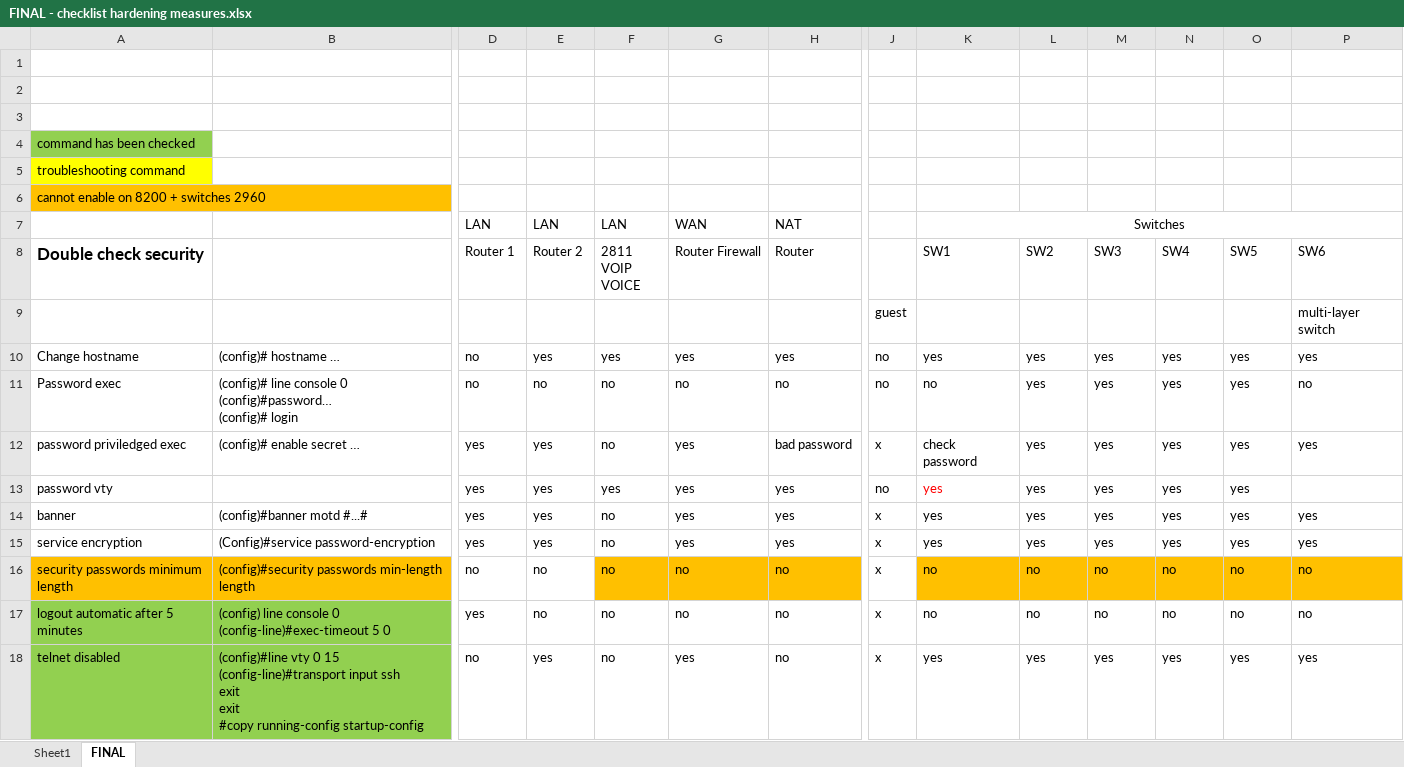
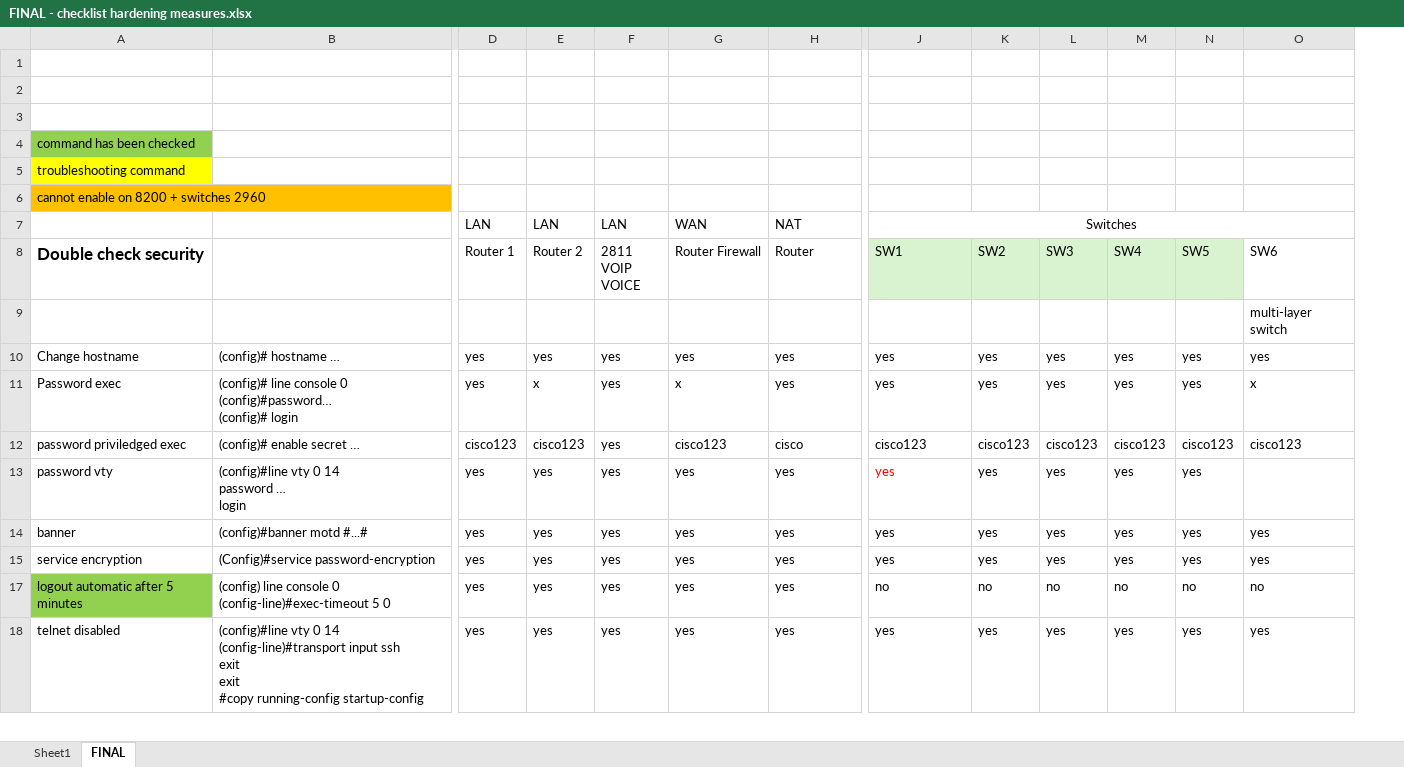
Before and after one commit to MaxCIoan/Packet-tracer-TEAM, an Excel workbook: FINAL - checklist hardening measures.xlsx, sheet FINAL, drawn as a sheet; only a part is shown, gaps mark what is left out; values as stored, in another font and other column widths than the file's, no borders; conditional formats not drawn; removed rows and columns are numbered as before the commit, all else as after; rows hold the shown columns only; ↵ is a line break in a cell; the diff covers the shown part only; the diff names each change by its address in the sheet, - before the commit and + after, or states it on an @@ line.

Commit message:
Add files via upload

```diff
--- a/FINAL - checklist hardening measures.xlsx (sheet FINAL)
+++ b/FINAL - checklist hardening measures.xlsx (sheet FINAL)
-column J, rows 9-15: guest | no | no | x | no | x | x; rows 17-18: x | x
-J8:N8 fill: none
+J8:N8 fill: #D9F2D0
-D10:D11 (Router 1): no
+D10:D11 (Router 1): yes
-E11 (Router 2): no
+E11 (Router 2): x
-F11:F12 (2811 VOIP VOICE): no
+F11:F12 (2811 VOIP VOICE): yes
-G11 (Router Firewall): no
+G11 (Router Firewall): x
-H11 (Router): no
+H11 (Router): yes
-J11 (SW1): no
+J11 (SW1): yes
-O11 (SW6): no
+O11 (SW6): x
-D12 (Router 1): yes
+D12 (Router 1): cisco123
-E12 (Router 2): yes
+E12 (Router 2): cisco123
-G12 (Router Firewall): yes
+G12 (Router Firewall): cisco123
-H12 (Router): bad password
+H12 (Router): cisco
-J12 (SW1): check password
+J12 (SW1): cisco123
-K12 (SW2): yes
+K12 (SW2): cisco123
-L12 (SW3): yes
+L12 (SW3): cisco123
-M12 (SW4): yes
+M12 (SW4): cisco123
-N12 (SW5): yes
+N12 (SW5): cisco123
-O12 (SW6): yes
+O12 (SW6): cisco123
-B13: (empty)
+B13: (config)#line vty 0 14 ↵ password … ↵ login
-F14:F15 (2811 VOIP VOICE): no
+F14:F15 (2811 VOIP VOICE): yes
-row 16: security passwords minimum length | (config)#security passwords min-length length | no | no | no | no | no | x | no | no | no | no | no | no
-B17 fill: #92D050
+B17 fill: none
-E17 (Router 2): no
+E17 (Router 2): yes
-F17:F18 (2811 VOIP VOICE): no
+F17:F18 (2811 VOIP VOICE): yes
-G17 (Router Firewall): no
+G17 (Router Firewall): yes
-H17:H18 (Router): no
+H17:H18 (Router): yes
-A18:B18 fill: #92D050
+A18:B18 fill: none
-B18: …vty 0 15 ↵ (config-line)#transport input…
+B18: …vty 0 14 ↵ (config-line)#transport input…
-D18 (Router 1): no
+D18 (Router 1): yes
```
Also changed, not shown: 5 removed rows, 2 hidden or unhidden rows, 49 edited cells, cell formats and merged cells elsewhere in this sheet.
